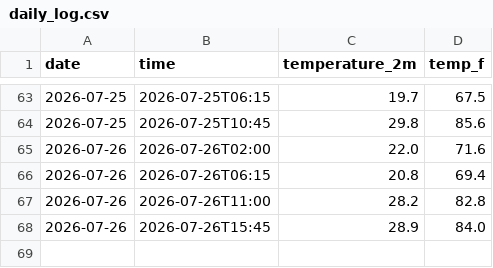
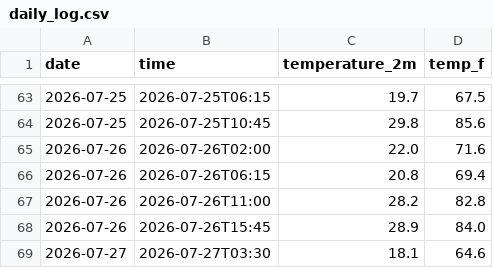
Before and after one commit to Stackingtheoverflowplatinum/weather-tracker, a CSV file: daily_log.csv, drawn as a sheet; only a part is shown, gaps mark what is left out.

```diff
--- a/daily_log.csv
+++ b/daily_log.csv
@@ -68 +68,2 @@ date,time,temperature_2m,temp_f
 2026-07-26,2026-07-26T15:45,28.9,84.0
+2026-07-27,2026-07-27T03:30,18.1,64.6
```
Also changed, not shown: 1 other file.
